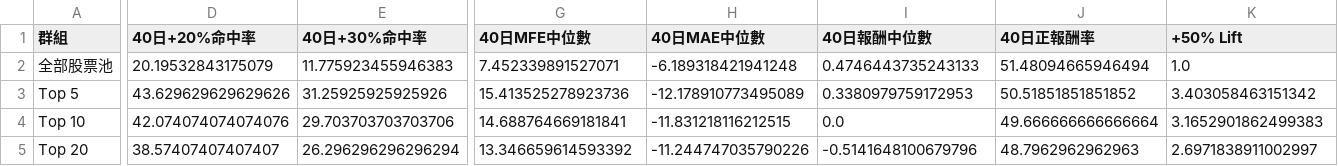
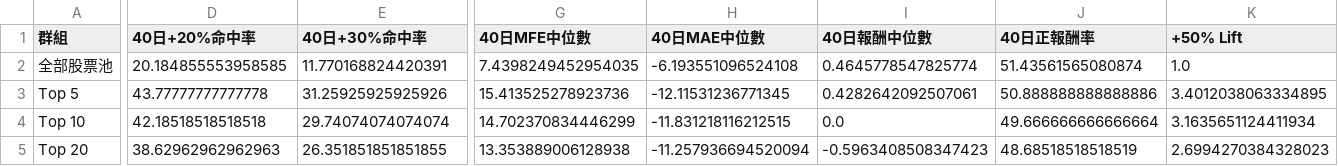
Before and after one commit to kkkunnnn/kun-stock, a CSV file: data/walkforward_summary.csv, drawn as a sheet; only a part is shown, gaps mark what is left out; the diff covers the shown part only; the diff names each change by its address in the sheet, - before the commit and + after, or states it on an @@ line.

```diff
--- a/data/walkforward_summary.csv
+++ b/data/walkforward_summary.csv
-D2 (40日+20%命中率): 20.19532843175079
+D2 (40日+20%命中率): 20.184855553958585
-E2 (40日+30%命中率): 11.775923455946383
+E2 (40日+30%命中率): 11.770168824420391
-G2 (40日MFE中位數): 7.452339891527071
+G2 (40日MFE中位數): 7.4398249452954035
-H2 (40日MAE中位數): -6.189318421941248
+H2 (40日MAE中位數): -6.193551096524108
-I2 (40日報酬中位數): 0.4746443735243133
+I2 (40日報酬中位數): 0.4645778547825774
-J2 (40日正報酬率): 51.48094665946494
+J2 (40日正報酬率): 51.43561565080874
-D3 (40日+20%命中率): 43.629629629629626
+D3 (40日+20%命中率): 43.77777777777778
-H3 (40日MAE中位數): -12.178910773495089
+H3 (40日MAE中位數): -12.11531236771345
-I3 (40日報酬中位數): 0.3380979759172953
+I3 (40日報酬中位數): 0.4282642092507061
-J3 (40日正報酬率): 50.51851851851852
+J3 (40日正報酬率): 50.888888888888886
-K3 (+50% Lift): 3.403058463151342
+K3 (+50% Lift): 3.4012038063334895
-D4 (40日+20%命中率): 42.074074074074076
+D4 (40日+20%命中率): 42.18518518518518
-E4 (40日+30%命中率): 29.703703703703706
+E4 (40日+30%命中率): 29.74074074074074
-G4 (40日MFE中位數): 14.688764669181841
+G4 (40日MFE中位數): 14.702370834446299
-K4 (+50% Lift): 3.1652901862499383
+K4 (+50% Lift): 3.1635651124411934
-D5 (40日+20%命中率): 38.57407407407407
+D5 (40日+20%命中率): 38.62962962962963
-E5 (40日+30%命中率): 26.296296296296294
+E5 (40日+30%命中率): 26.351851851851855
-G5 (40日MFE中位數): 13.346659614593392
+G5 (40日MFE中位數): 13.353889006128938
-H5 (40日MAE中位數): -11.244747035790226
+H5 (40日MAE中位數): -11.257936694520094
-I5 (40日報酬中位數): -0.5141648100679796
+I5 (40日報酬中位數): -0.5963408508347423
-J5 (40日正報酬率): 48.7962962962963
+J5 (40日正報酬率): 48.68518518518519
-K5 (+50% Lift): 2.6971838911002997
+K5 (+50% Lift): 2.6994270384328023
```
Also changed, not shown: 3 edited cells elsewhere in this file, data/walkforward_exit_summary.csv, data/walkforward_metadata.csv, 6 other files.
